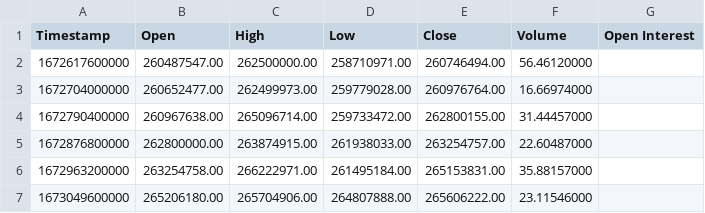
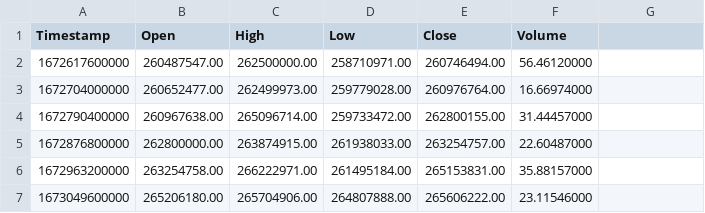
Before and after one commit to Crazz-Zaac/crypto-data-vis, a CSV file: btcbidr_2023_candlesticks.csv, drawn as a sheet; only a part is shown.

```diff
--- a/btcbidr_2023_candlesticks.csv
+++ b/btcbidr_2023_candlesticks.csv
@@ -1,2 +1,2 @@
-Timestamp,Open,High,Low,Close,Volume,Open Interest
+Timestamp,Open,High,Low,Close,Volume
 1672617600000,260487547.00,262500000.00,258710971.00,260746494.00,56.46120000
```
Also changed, not shown: 8 other files.
